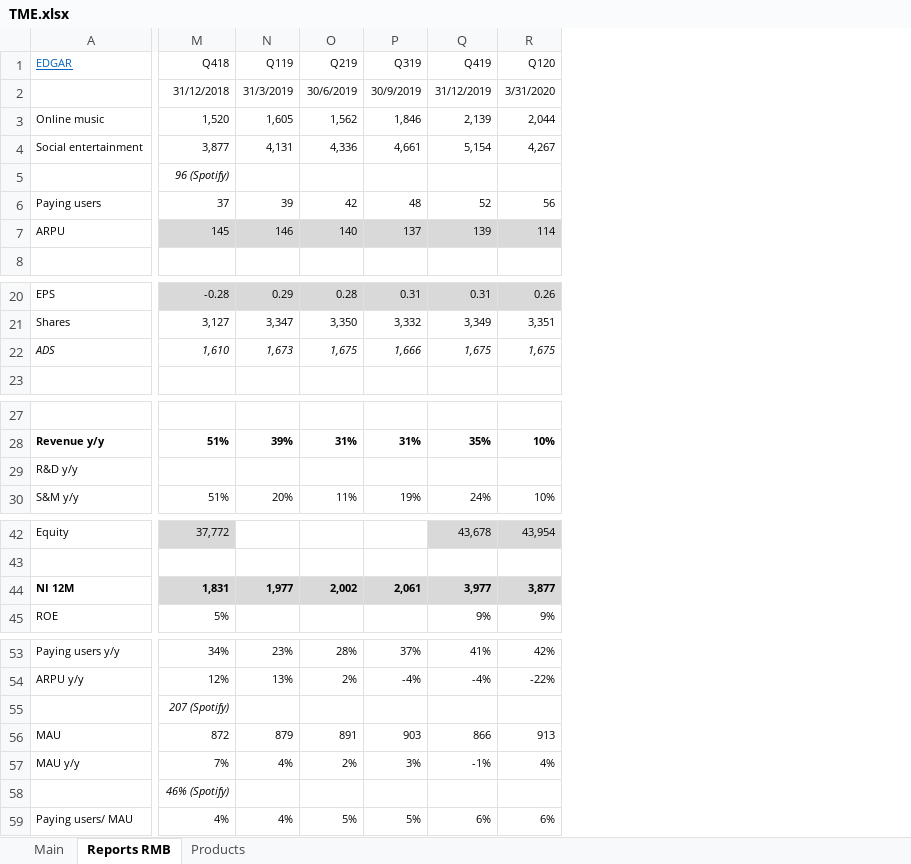
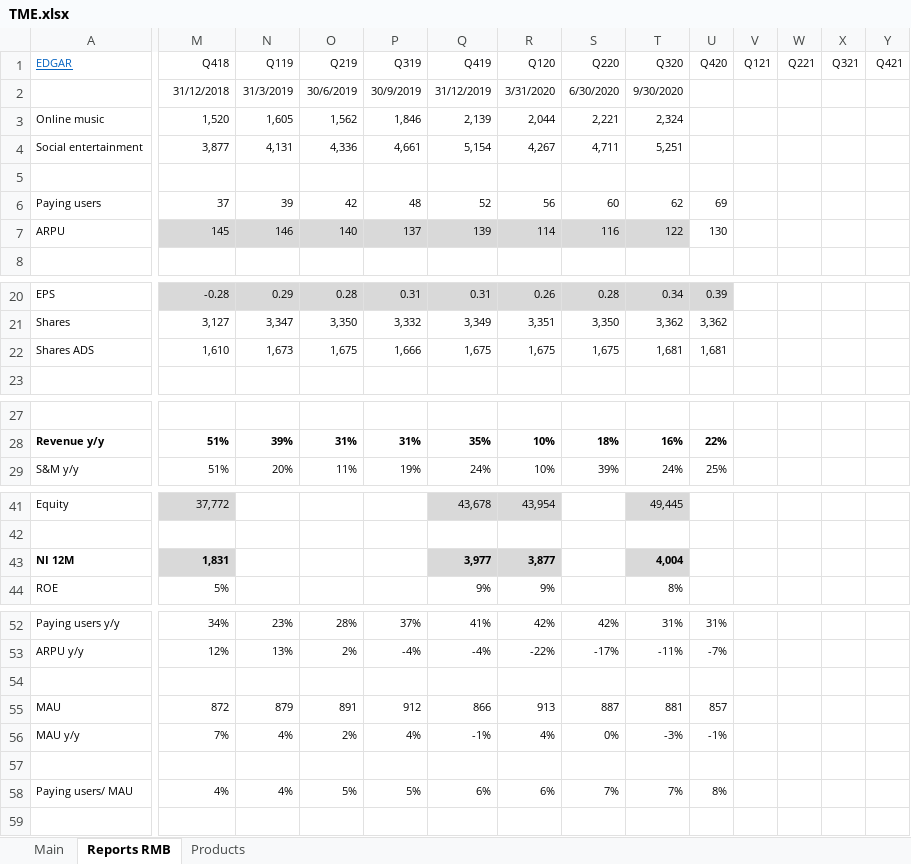
Before and after one commit to michaelsjoeberg/stocks, an Excel workbook: TME.xlsx, sheet Reports RMB, drawn as a sheet; only a part is shown, gaps mark what is left out; values as stored, in another font and other column widths than the file's, no borders; charts and pictures not drawn; removed rows and columns are numbered as before the commit, all else as after; rows hold the shown columns only; the diff names each change by its address in the sheet, - before the commit and + after, or states it on an @@ line.

```diff
--- a/TME.xlsx (sheet Reports RMB)
+++ b/TME.xlsx (sheet Reports RMB)
+column S (Q220), rows 2-7: 6/30/2020 | 2,221 | 4,711 |  | 60 | 116; rows 20-22: 0.28 | 3,350 | 1,675; rows 28-29: 18% | 39%; rows 52-58: 42% | -17% |  | 887 | 0% |  | 7%
+column T (Q320), rows 2-7: 9/30/2020 | 2,324 | 5,251 |  | 62 | 122; rows 20-22: 0.34 | 3,362 | 1,681; rows 28-29: 16% | 24%; rows 41-44: 49,445 |  | 4,004 | 8%; rows 52-58: 31% | -11% |  | 881 | -3% |  | 7%
+column U (Q420), rows 6-7: 69 | 130; rows 20-22: 0.39 | 3,362 | 1,681; rows 28-29: 22% | 25%; rows 52-58: 31% | -7% |  | 857 | -1% |  | 8%
+column V (Q121), empty
+column W (Q221), empty
+column X (Q321), empty
+column Y (Q421), empty
-M5 (Q418): 96 (Spotify)
+M5 (Q418): (empty)
-A22 (EDGAR): ADS
+A22 (EDGAR): Shares ADS
-A22 italic: on
+A22 italic: off
-M22:R22 italic: on
+M22:R22 italic: off
-row 29: R&D y/y
-N43 (Q119): 1,977
+N43 (Q119): (empty)
-N43:P43 fill: #D9D9D9
+N43:P43 fill: none
-O43 (Q219): 2,002
+O43 (Q219): (empty)
-P43 (Q319): 2,061
+P43 (Q319): (empty)
-M54 (Q418): 207 (Spotify)
+M54 (Q418): (empty)
-P55 (Q319): 903
+P55 (Q319): 912
-P56 (Q319): 3%
+P56 (Q319): 4%
-M57 (Q418): 46% (Spotify)
+M57 (Q418): (empty)
```
Also changed, not shown: sheet Main, formulas that keep their value, charts or pictures.
